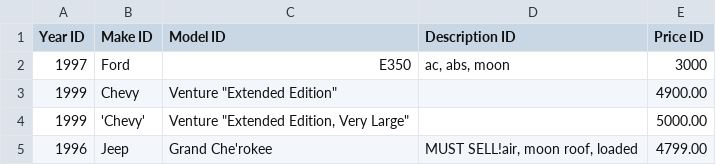
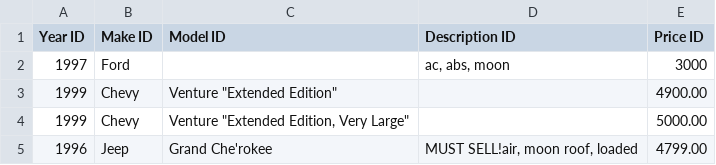
Before and after one commit to avinash-vllbh/csv-import-analyzer, a CSV file: lib/csv-import-analyzer/sampleTab.csv, drawn as a sheet.

Commit message:
Added helpers for checking min max bounds and determining nullable column types

```diff
--- a/lib/csv-import-analyzer/sampleTab.csv
+++ b/lib/csv-import-analyzer/sampleTab.csv
@@ -1,5 +1,5 @@
 Year ID,Make ID,Model ID,Description ID,Price ID
-1997,Ford,E350,"ac, abs, moon","3000"
+1997,Ford,,"ac, abs, moon","3000"
 1999,Chevy,"Venture ""Extended Edition""","",4900.00
-1999,'Chevy',"Venture ""Extended Edition, Very Large""",,5000.00
+1999,"Chevy","Venture ""Extended Edition, Very Large""",,5000.00
 1996,Jeep,Grand Che'rokee,"MUST SELL!air, moon roof, loaded",4799.00
```
Also changed, not shown: 8 other files.
